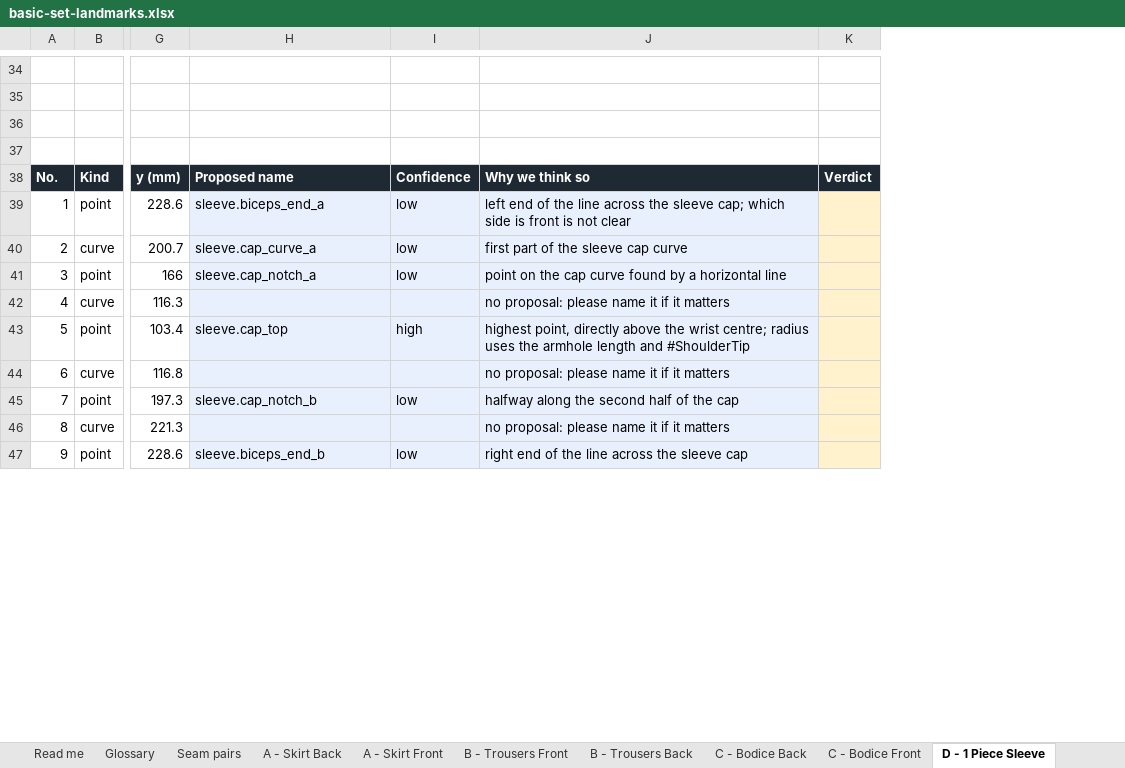
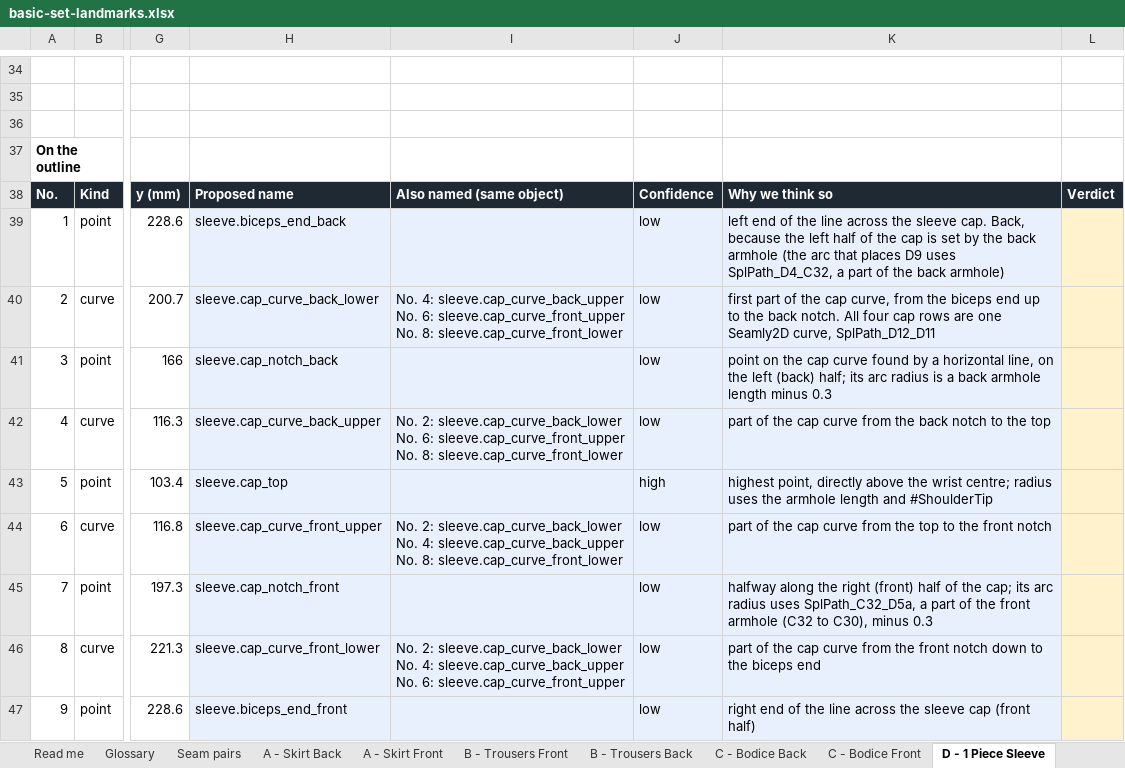
Before and after one commit to vinithkac-yoko/yoko_env, an Excel workbook: docs/landmarks/basic-set-landmarks.xlsx, sheet D - 1 Piece Sleeve, drawn as a sheet; only a part is shown, gaps mark what is left out; values as stored, in another font and other column widths than the file's, no borders; charts and pictures not drawn; removed rows and columns are numbered as before the commit, all else as after; ↵ is a line break in a cell; the diff covers the shown part only; the diff names each change by its address in the sheet, - before the commit and + after, or states it on an @@ line.

```diff
--- a/docs/landmarks/basic-set-landmarks.xlsx (sheet D - 1 Piece Sleeve)
+++ b/docs/landmarks/basic-set-landmarks.xlsx (sheet D - 1 Piece Sleeve)
+column I, rows 38-46: Also named (same object) |  | No. 4: sleeve.cap_curve_back_upper ↵ No. 6: sleeve.cap_curve_front_upper ↵ No. 8: sleeve.cap_curve_front_lower |  | No. 2: sleeve.cap_curve_back_lower ↵ No. 6: sleeve.cap_curve_front_upper ↵ No. 8: sleeve.cap_curve_front_lower |  | No. 2: sleeve.cap_curve_back_lower ↵ No. 4: sleeve.cap_curve_back_upper ↵ No. 8: sleeve.cap_curve_front_lower |  | No. 2: sleeve.cap_curve_back_lower ↵ No. 4: sleeve.cap_curve_back_upper ↵ No. 6: sleeve.cap_curve_front_upper
-column J, rows 38-47: Why we think so | left end of the line across the sleeve cap; which side is front is not clear | first part of the sleeve cap curve | point on the cap curve found by a horizontal line | no proposal: please name it if it matters | highest point, directly above the wrist centre; radius uses the armhole length and #ShoulderTip | no proposal: please name it if it matters | halfway along the second half of the cap | no proposal: please name it if it matters | right end of the line across the sleeve cap
+column K, rows 38-47: Why we think so | left end of the line across the sleeve cap. Back, because the left half of the cap is set by the back armhole (the arc that places D9 uses SplPath_D4_C32, a part of the back armhole) | first part of the cap curve, from the biceps end up to the back notch. All four cap rows are one Seamly2D curve, SplPath_D12_D11 | point on the cap curve found by a horizontal line, on the left (back) half; its arc radius is a back armhole length minus 0.3 | part of the cap curve from the back notch to the top | highest point, directly above the wrist centre; radius uses the armhole length and #ShoulderTip | part of the cap curve from the top to the front notch | halfway along the right (front) half of the cap; its arc radius uses SplPath_C32_D5a, a part of the front armhole (C32 to C30), minus 0.3 | part of the cap curve from the front notch down to the biceps end | right end of the line across the sleeve cap (front half)
@@ column A renumbered between rows 2 and 37 @@
-H39: sleeve.biceps_end_a
+H39: sleeve.biceps_end_back
-H40: sleeve.cap_curve_a
+H40: sleeve.cap_curve_back_lower
-H41: sleeve.cap_notch_a
+H41: sleeve.cap_notch_back
-H42: (empty)
+H42: sleeve.cap_curve_back_upper
-J42: (empty)
+J42: low
-H44: (empty)
+H44: sleeve.cap_curve_front_upper
-J44: (empty)
+J44: low
-H45: sleeve.cap_notch_b
+H45: sleeve.cap_notch_front
-H46: (empty)
+H46: sleeve.cap_curve_front_lower
-J46: (empty)
+J46: low
-H47: sleeve.biceps_end_b
+H47: sleeve.biceps_end_front
```
Also changed, not shown: 3 added rows and 8 edited cells elsewhere in this sheet, sheet C - Bodice Front, sheet C - Bodice Back, sheet A - Skirt Back, sheet B - Trousers Front, sheet B - Trousers Back, sheet A - Skirt Front, 2 more sheets, charts or pictures, 20 other files.
